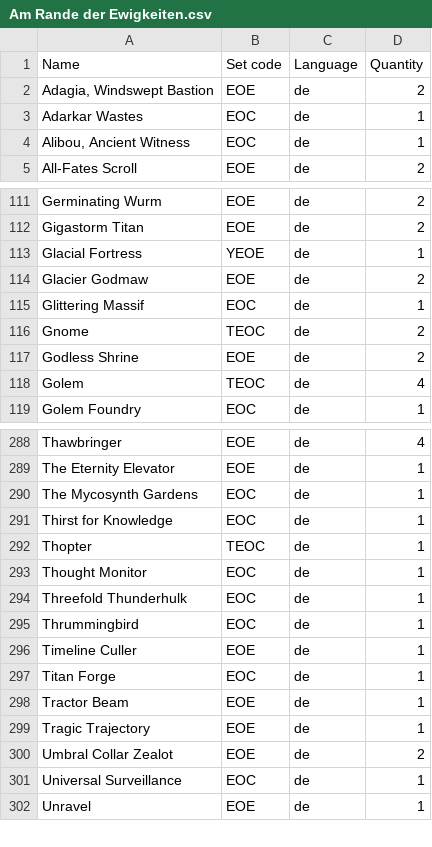
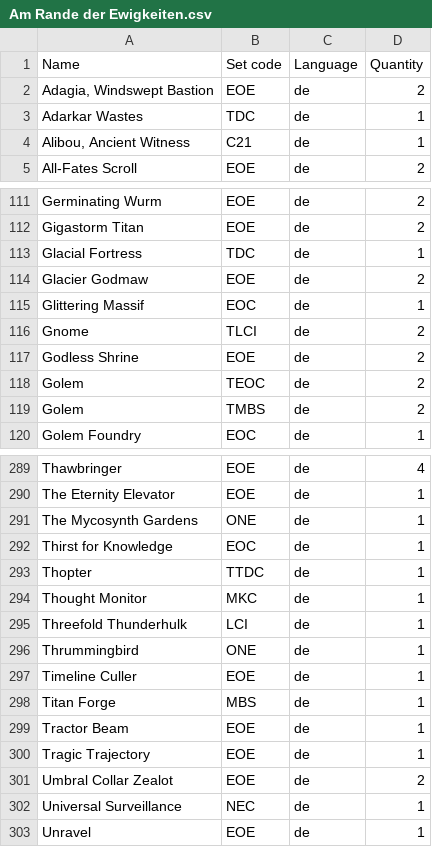
Before and after one commit to Juvinhel/Magic-the-Gathering, a CSV file: Collections/Am Rande der Ewigkeiten.csv, drawn as a sheet; only a part is shown, gaps mark what is left out; the diff covers the shown part only.

```diff
--- a/Collections/Am Rande der Ewigkeiten.csv
+++ b/Collections/Am Rande der Ewigkeiten.csv
@@ -2,4 +2,4 @@ Name,Set code,Language,Quantity
 "Adagia, Windswept Bastion",EOE,de,2
-Adarkar Wastes,EOC,de,1
-"Alibou, Ancient Witness",EOC,de,1
+Adarkar Wastes,TDC,de,1
+"Alibou, Ancient Witness",C21,de,1
 All-Fates Scroll,EOE,de,2
@@ -112,8 +112,9 @@ Germinating Wurm,EOE,de,2
 Gigastorm Titan,EOE,de,2
-Glacial Fortress,YEOE,de,1
+Glacial Fortress,TDC,de,1
 Glacier Godmaw,EOE,de,2
 Glittering Massif,EOC,de,1
-Gnome,TEOC,de,2
+Gnome,TLCI,de,2
 Godless Shrine,EOE,de,2
-Golem,TEOC,de,4
+Golem,TEOC,de,2
+Golem,TMBS,de,2
 Golem Foundry,EOC,de,1
@@ -289,10 +290,10 @@ Thawbringer,EOE,de,4
 The Eternity Elevator,EOE,de,1
-The Mycosynth Gardens,EOC,de,1
+The Mycosynth Gardens,ONE,de,1
 Thirst for Knowledge,EOC,de,1
-Thopter,TEOC,de,1
-Thought Monitor,EOC,de,1
-Threefold Thunderhulk,EOC,de,1
-Thrummingbird,EOC,de,1
+Thopter,TTDC,de,1
+Thought Monitor,MKC,de,1
+Threefold Thunderhulk,LCI,de,1
+Thrummingbird,ONE,de,1
 Timeline Culler,EOE,de,1
-Titan Forge,EOC,de,1
+Titan Forge,MBS,de,1
 Tractor Beam,EOE,de,1
@@ -300,3 +301,3 @@ Tragic Trajectory,EOE,de,1
 Umbral Collar Zealot,EOE,de,2
-Universal Surveillance,EOC,de,1
+Universal Surveillance,NEC,de,1
 Unravel,EOE,de,1
```
Also changed, not shown: 48 edited cells elsewhere in this file, Collections/Final Fantasy.csv, Collections/Herr der Ringe.csv, 13 other files.
